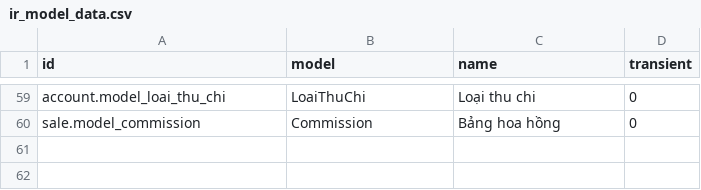
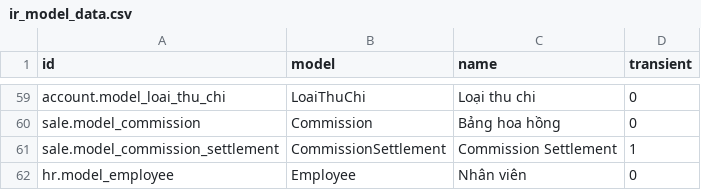
Before and after one commit to NguyenVanBay101097/BAY-Dental, a CSV file: TMTDentalAPI/SampleData/ir_model_data.csv, drawn as a sheet; only a part is shown, gaps mark what is left out; the diff names each change by its address in the sheet, - before the commit and + after, or states it on an @@ line.

```diff
--- a/TMTDentalAPI/SampleData/ir_model_data.csv
+++ b/TMTDentalAPI/SampleData/ir_model_data.csv
+row 61: sale.model_commission_settlement | CommissionSettlement | Commission Settlement | 1
+row 62: hr.model_employee | Employee | Nhân viên | 0
```
Also changed, not shown: TMTDentalAPI/SampleData/ir_model_access.csv, 17 other files.
